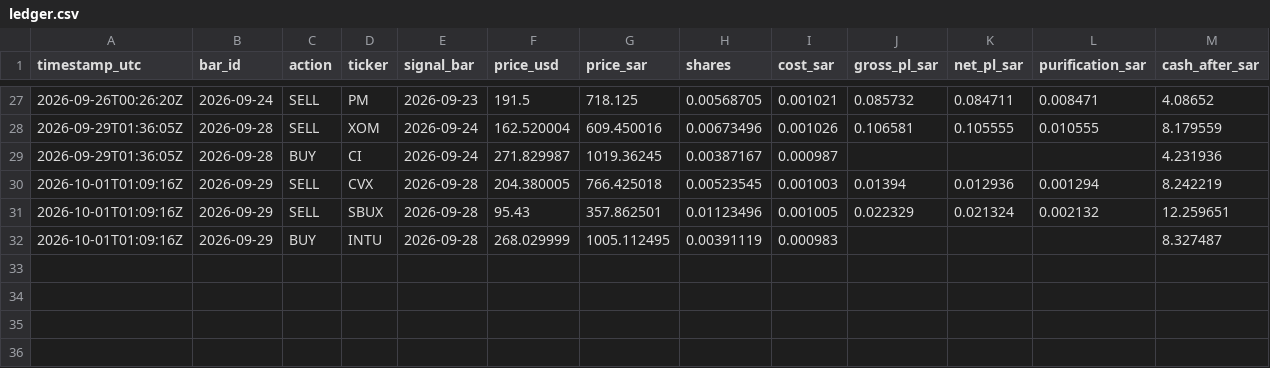
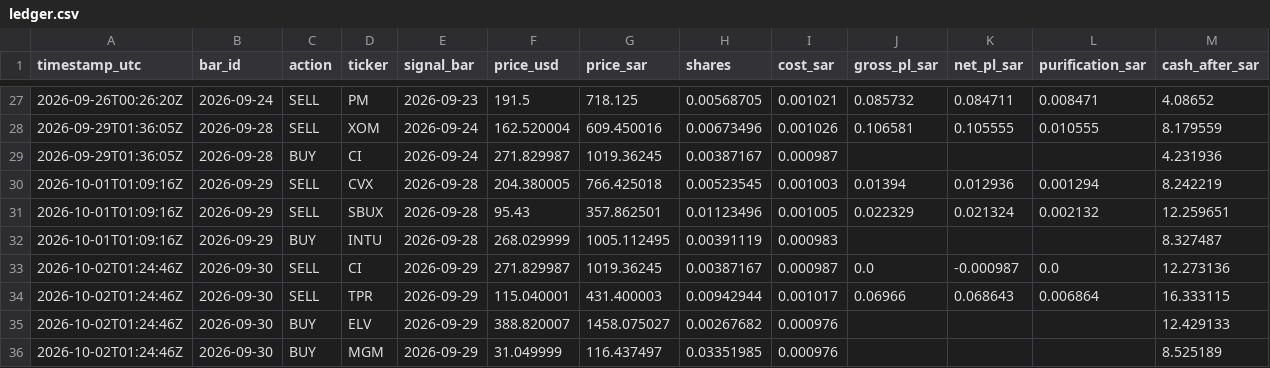
Before and after one commit to dawajund-1/intraday-breadth-research, a CSV file: paper/ledger.csv, drawn as a sheet; only a part is shown, gaps mark what is left out; rows hold the shown columns only; the diff names each change by its address in the sheet, - before the commit and + after, or states it on an @@ line.

```diff
--- a/paper/ledger.csv
+++ b/paper/ledger.csv
+row 33: 2026-10-02T01:24:46Z | 2026-09-30 | SELL | CI | 2026-09-29 | 271.829987 | 1019.36245 | 0.00387167 | 0.000987 | 0.0 | -0.000987 | 0.0 | 12.273136
+row 34: 2026-10-02T01:24:46Z | 2026-09-30 | SELL | TPR | 2026-09-29 | 115.040001 | 431.400003 | 0.00942944 | 0.001017 | 0.06966 | 0.068643 | 0.006864 | 16.333115
+row 35: 2026-10-02T01:24:46Z | 2026-09-30 | BUY | ELV | 2026-09-29 | 388.820007 | 1458.075027 | 0.00267682 | 0.000976 |  |  |  | 12.429133
+row 36: 2026-10-02T01:24:46Z | 2026-09-30 | BUY | MGM | 2026-09-29 | 31.049999 | 116.437497 | 0.03351985 | 0.000976 |  |  |  | 8.525189
```
Also changed, not shown: 3 other files.
